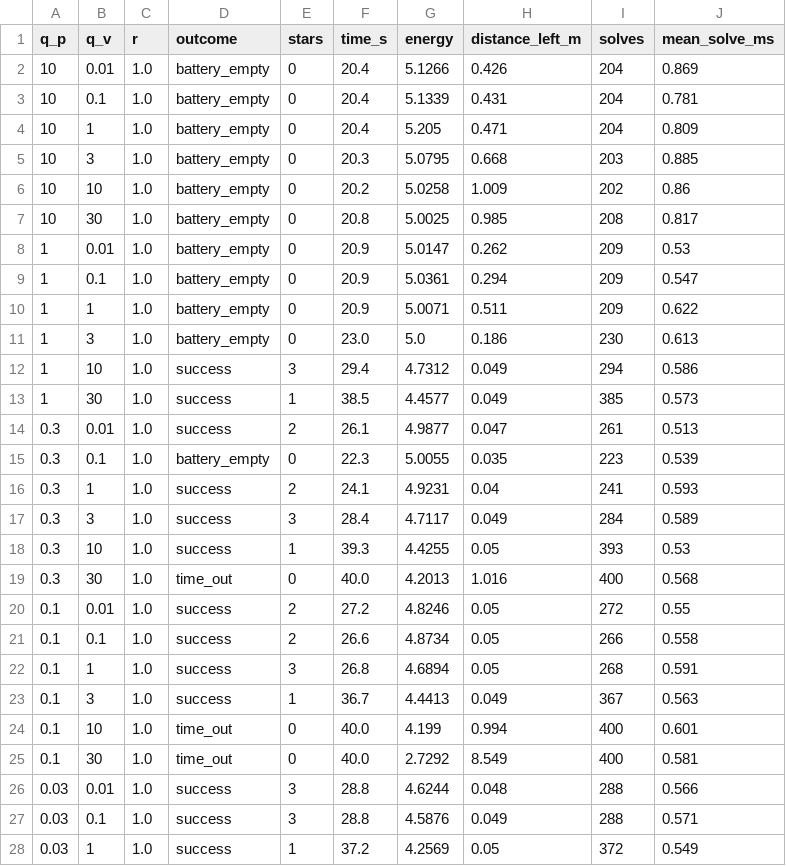
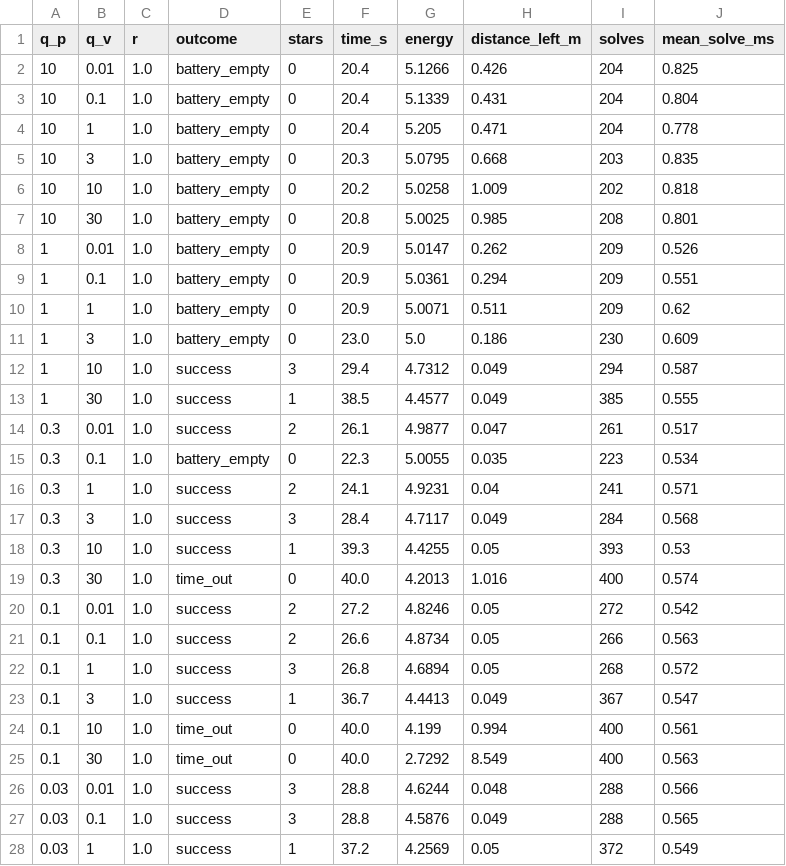
Before and after one commit to pm470/ControlQuest, a CSV file: docs/figures/price_of_speed_sweep.csv, drawn as a sheet; only a part is shown; the diff covers the shown part only.

```diff
--- a/docs/figures/price_of_speed_sweep.csv
+++ b/docs/figures/price_of_speed_sweep.csv
@@ -1,28 +1,28 @@
 q_p,q_v,r,outcome,stars,time_s,energy,distance_left_m,solves,mean_solve_ms
-10,0.01,1.0,battery_empty,0,20.4,5.1266,0.426,204,0.869
-10,0.1,1.0,battery_empty,0,20.4,5.1339,0.431,204,0.781
-10,1,1.0,battery_empty,0,20.4,5.205,0.471,204,0.809
-10,3,1.0,battery_empty,0,20.3,5.0795,0.668,203,0.885
-10,10,1.0,battery_empty,0,20.2,5.0258,1.009,202,0.86
-10,30,1.0,battery_empty,0,20.8,5.0025,0.985,208,0.817
-1,0.01,1.0,battery_empty,0,20.9,5.0147,0.262,209,0.53
-1,0.1,1.0,battery_empty,0,20.9,5.0361,0.294,209,0.547
-1,1,1.0,battery_empty,0,20.9,5.0071,0.511,209,0.622
-1,3,1.0,battery_empty,0,23.0,5.0,0.186,230,0.613
-1,10,1.0,success,3,29.4,4.7312,0.049,294,0.586
-1,30,1.0,success,1,38.5,4.4577,0.049,385,0.573
-0.3,0.01,1.0,success,2,26.1,4.9877,0.047,261,0.513
-0.3,0.1,1.0,battery_empty,0,22.3,5.0055,0.035,223,0.539
-0.3,1,1.0,success,2,24.1,4.9231,0.04,241,0.593
-0.3,3,1.0,success,3,28.4,4.7117,0.049,284,0.589
+10,0.01,1.0,battery_empty,0,20.4,5.1266,0.426,204,0.825
+10,0.1,1.0,battery_empty,0,20.4,5.1339,0.431,204,0.804
+10,1,1.0,battery_empty,0,20.4,5.205,0.471,204,0.778
+10,3,1.0,battery_empty,0,20.3,5.0795,0.668,203,0.835
+10,10,1.0,battery_empty,0,20.2,5.0258,1.009,202,0.818
+10,30,1.0,battery_empty,0,20.8,5.0025,0.985,208,0.801
+1,0.01,1.0,battery_empty,0,20.9,5.0147,0.262,209,0.526
+1,0.1,1.0,battery_empty,0,20.9,5.0361,0.294,209,0.551
+1,1,1.0,battery_empty,0,20.9,5.0071,0.511,209,0.62
+1,3,1.0,battery_empty,0,23.0,5.0,0.186,230,0.609
+1,10,1.0,success,3,29.4,4.7312,0.049,294,0.587
+1,30,1.0,success,1,38.5,4.4577,0.049,385,0.555
+0.3,0.01,1.0,success,2,26.1,4.9877,0.047,261,0.517
+0.3,0.1,1.0,battery_empty,0,22.3,5.0055,0.035,223,0.534
+0.3,1,1.0,success,2,24.1,4.9231,0.04,241,0.571
+0.3,3,1.0,success,3,28.4,4.7117,0.049,284,0.568
 0.3,10,1.0,success,1,39.3,4.4255,0.05,393,0.53
-0.3,30,1.0,time_out,0,40.0,4.2013,1.016,400,0.568
-0.1,0.01,1.0,success,2,27.2,4.8246,0.05,272,0.55
-0.1,0.1,1.0,success,2,26.6,4.8734,0.05,266,0.558
-0.1,1,1.0,success,3,26.8,4.6894,0.05,268,0.591
-0.1,3,1.0,success,1,36.7,4.4413,0.049,367,0.563
-0.1,10,1.0,time_out,0,40.0,4.199,0.994,400,0.601
-0.1,30,1.0,time_out,0,40.0,2.7292,8.549,400,0.581
+0.3,30,1.0,time_out,0,40.0,4.2013,1.016,400,0.574
+0.1,0.01,1.0,success,2,27.2,4.8246,0.05,272,0.542
+0.1,0.1,1.0,success,2,26.6,4.8734,0.05,266,0.563
+0.1,1,1.0,success,3,26.8,4.6894,0.05,268,0.572
+0.1,3,1.0,success,1,36.7,4.4413,0.049,367,0.547
+0.1,10,1.0,time_out,0,40.0,4.199,0.994,400,0.561
+0.1,30,1.0,time_out,0,40.0,2.7292,8.549,400,0.563
 0.03,0.01,1.0,success,3,28.8,4.6244,0.048,288,0.566
-0.03,0.1,1.0,success,3,28.8,4.5876,0.049,288,0.571
+0.03,0.1,1.0,success,3,28.8,4.5876,0.049,288,0.565
 0.03,1,1.0,success,1,37.2,4.2569,0.05,372,0.549
```
Also changed, not shown: 9 edited cells elsewhere in this file, 17 other files.
